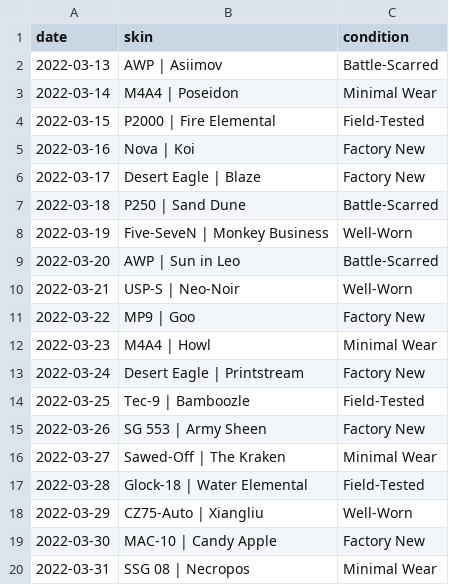
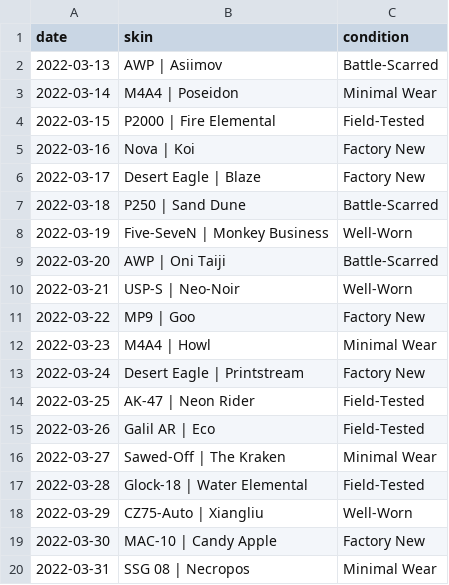
Before and after one commit to hollagg/csgodle, a CSV file: daily.csv, drawn as a sheet; only a part is shown; the diff covers the shown part only.

```diff
--- a/daily.csv
+++ b/daily.csv
@@ -8,3 +8,3 @@ date,skin,condition
 2022-03-19,Five-SeveN | Monkey Business,Well-Worn
-2022-03-20,AWP | Sun in Leo,Battle-Scarred
+2022-03-20,AWP | Oni Taiji,Battle-Scarred
 2022-03-21,USP-S | Neo-Noir,Well-Worn
@@ -13,4 +13,4 @@ date,skin,condition
 2022-03-24,Desert Eagle | Printstream,Factory New
-2022-03-25,Tec-9 | Bamboozle,Field-Tested
-2022-03-26,SG 553 | Army Sheen,Factory New
+2022-03-25,AK-47 | Neon Rider,Field-Tested
+2022-03-26,Galil AR | Eco,Field-Tested
 2022-03-27,Sawed-Off | The Kraken,Minimal Wear
```
Also changed, not shown: 4 removed rows and 10 edited cells elsewhere in this file.
